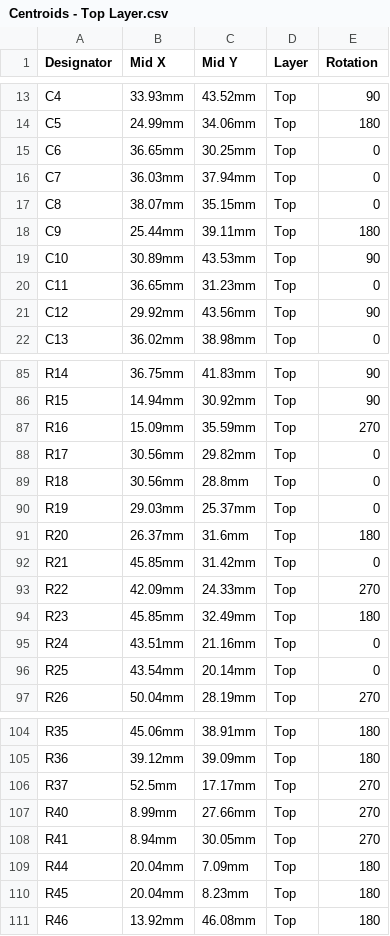
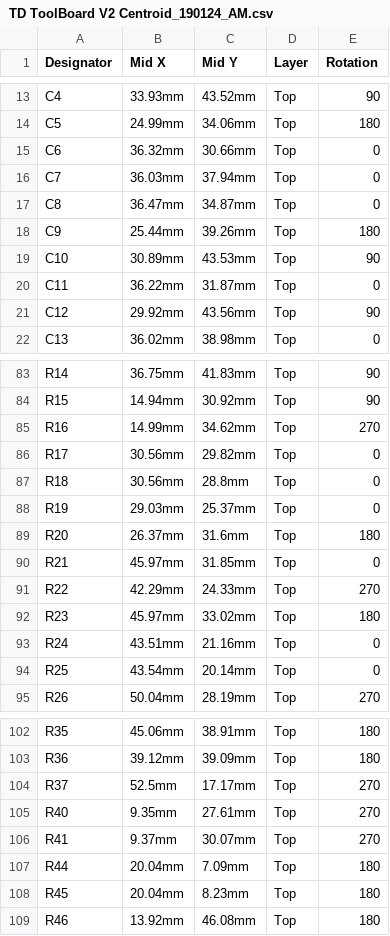
Before and after one commit to FracktalWorks/TwinDragon600-Electronics, a CSV file: TD_Tool Board V2/TD_Tool Board V2/Dragon ToolBoard V2 Gerber, BOMs and Centroids/TD ToolBoard V2 Centroid_190124_AM.csv (was TD_Tool Board V2/TD_Tool Board V2/Centroids - Top Layer.csv), drawn as a sheet; only a part is shown, gaps mark what is left out; the diff covers the shown part only.

```diff
--- a/TD_Tool Board V2/TD_Tool Board V2/Centroids - Top Layer.csv
+++ b/TD_Tool Board V2/TD_Tool Board V2/Dragon ToolBoard V2 Gerber, BOMs and Centroids/TD ToolBoard V2 Centroid_190124_AM.csv
@@ -14,8 +14,8 @@ C4,33.93mm,43.52mm,Top,90
 C5,24.99mm,34.06mm,Top,180
-C6,36.65mm,30.25mm,Top,0
+C6,36.32mm,30.66mm,Top,0
 C7,36.03mm,37.94mm,Top,0
-C8,38.07mm,35.15mm,Top,0
-C9,25.44mm,39.11mm,Top,180
+C8,36.47mm,34.87mm,Top,0
+C9,25.44mm,39.26mm,Top,180
 C10,30.89mm,43.53mm,Top,90
-C11,36.65mm,31.23mm,Top,0
+C11,36.22mm,31.87mm,Top,0
 C12,29.92mm,43.56mm,Top,90
@@ -86,3 +84,3 @@ R14,36.75mm,41.83mm,Top,90
 R15,14.94mm,30.92mm,Top,90
-R16,15.09mm,35.59mm,Top,270
+R16,14.99mm,34.62mm,Top,270
 R17,30.56mm,29.82mm,Top,0
@@ -91,5 +89,5 @@ R19,29.03mm,25.37mm,Top,0
 R20,26.37mm,31.6mm,Top,180
-R21,45.85mm,31.42mm,Top,0
-R22,42.09mm,24.33mm,Top,270
-R23,45.85mm,32.49mm,Top,180
+R21,45.97mm,31.85mm,Top,0
+R22,42.29mm,24.33mm,Top,270
+R23,45.97mm,33.02mm,Top,180
 R24,43.51mm,21.16mm,Top,0
@@ -106,4 +104,4 @@ R36,39.12mm,39.09mm,Top,180
 R37,52.5mm,17.17mm,Top,270
-R40,8.99mm,27.66mm,Top,270
-R41,8.94mm,30.05mm,Top,270
+R40,9.35mm,27.61mm,Top,270
+R41,9.37mm,30.07mm,Top,270
 R44,20.04mm,7.09mm,Top,180
```
Also changed, not shown: 2 added rows, 2 removed rows and 44 edited cells elsewhere in this file, 36 other files.
